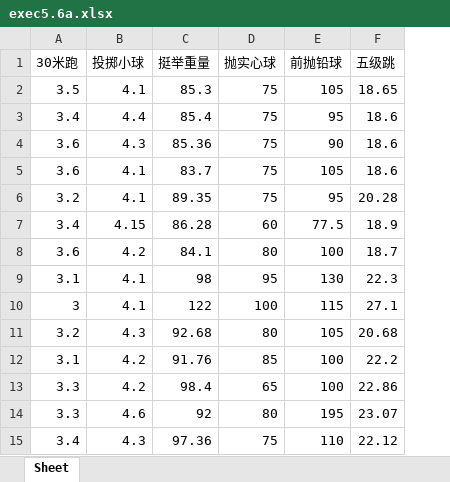
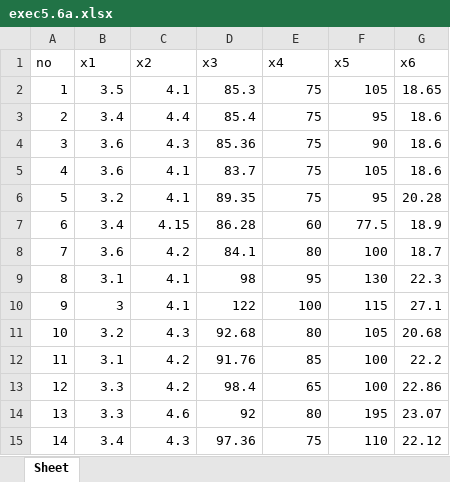
Before and after one commit to By-Xin/Sufe, an Excel workbook: Multivariate-Stat-Analysis/hw2/exec5.6a.xlsx, sheet Sheet, drawn as a sheet; values as stored, in another font and other column widths than the file's, no borders; removed rows and columns are numbered as before the commit, all else as after; the diff names each change by its address in the sheet, - before the commit and + after, or states it on an @@ line.

Commit message:
update mult-stat-a hw2

```diff
--- a/Multivariate-Stat-Analysis/hw2/exec5.6a.xlsx (sheet Sheet)
+++ b/Multivariate-Stat-Analysis/hw2/exec5.6a.xlsx (sheet Sheet)
+column A, rows 2-15: 1 | 2 | 3 | 4 | 5 | 6 | 7 | 8 | 9 | 10 | 11 | 12 | 13 | 14
-row 1: 30米跑 | 投掷小球 | 挺举重量 | 抛实心球 | 前抛铅球 | 五级跳
+row 1: no | x1 | x2 | x3 | x4 | x5 | x6
```
Also changed, not shown: 1 other file.
